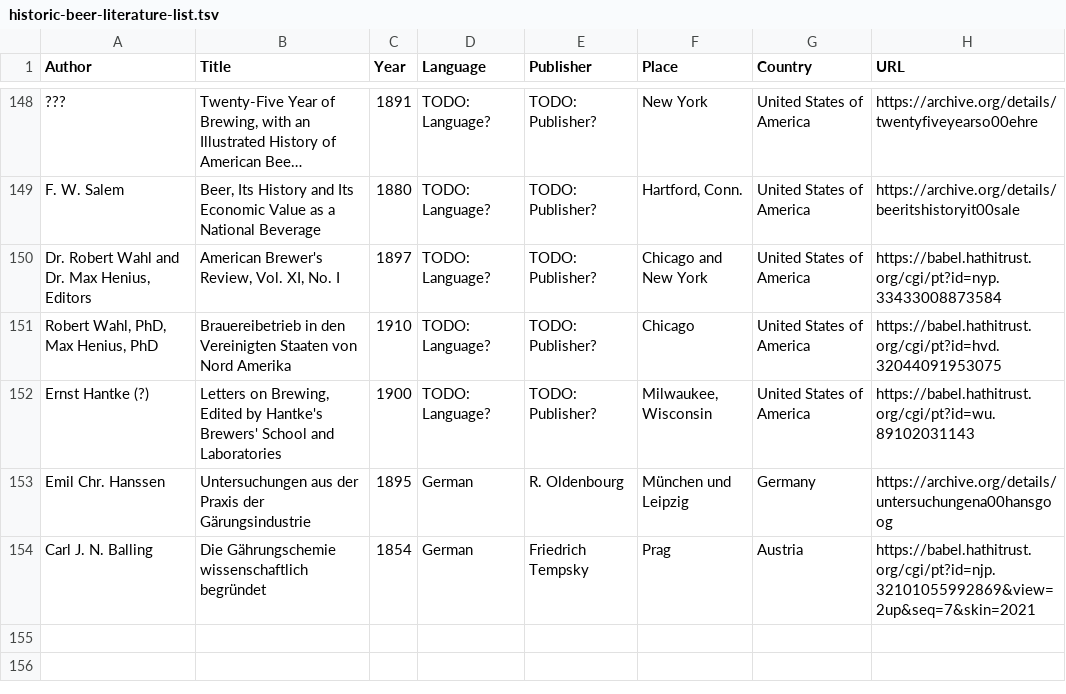
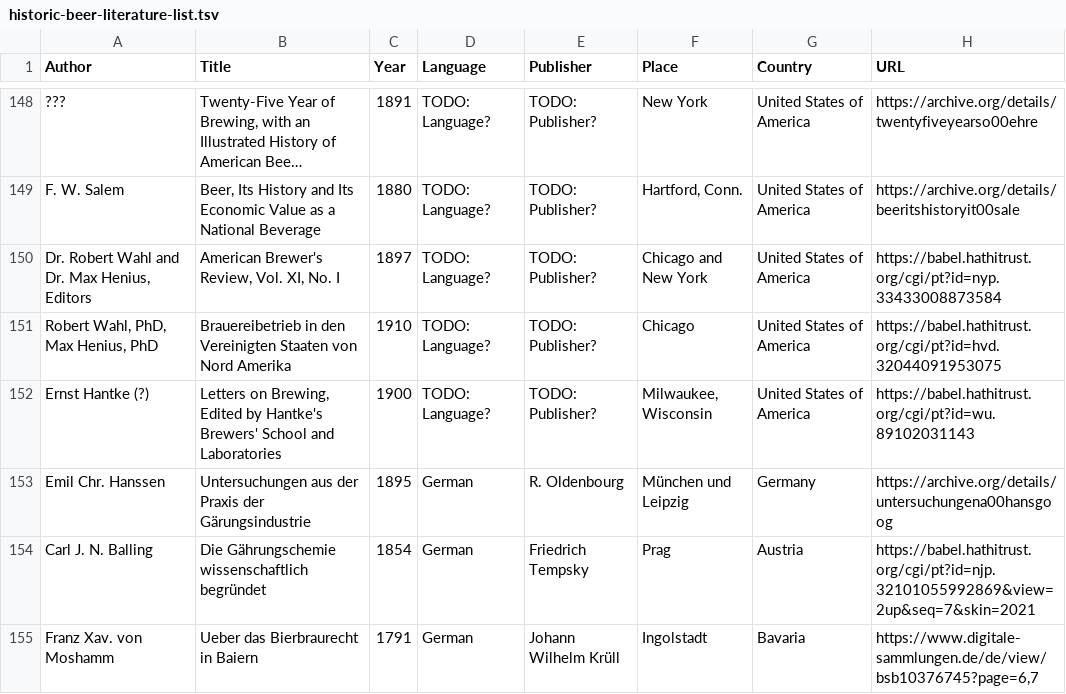
Before and after one commit to akrennmair/historic-beer-literature-list, a TSV file: historic-beer-literature-list.tsv, drawn as a sheet; only a part is shown, gaps mark what is left out; long unchanged cells end in ….

Commit message:
Add Moshamm.

```diff
--- a/historic-beer-literature-list.tsv
+++ b/historic-beer-literature-list.tsv
@@ -154 +154,2 @@ Emil Chr. Hanssen	Untersuchungen aus der Praxis der Gärungsindustrie	1895	Germa
 Carl J. N. Balling	Die Gährungschemie wissenschaftlich begründet	1854	German	Friedrich Tempsky	Prag	Austria	https://babel.hathitrust.org/cgi/pt?id=njp.32101055992869&view=2up&seq=7&skin=2021
+Franz Xav. von Moshamm	Ueber das Bierbraurecht in Baiern	1791	German	Johann Wilhelm Krüll	Ingolstadt	Bavaria	https://www.digitale-sammlungen.de/de/view/bsb10376745?page=6,7
```
